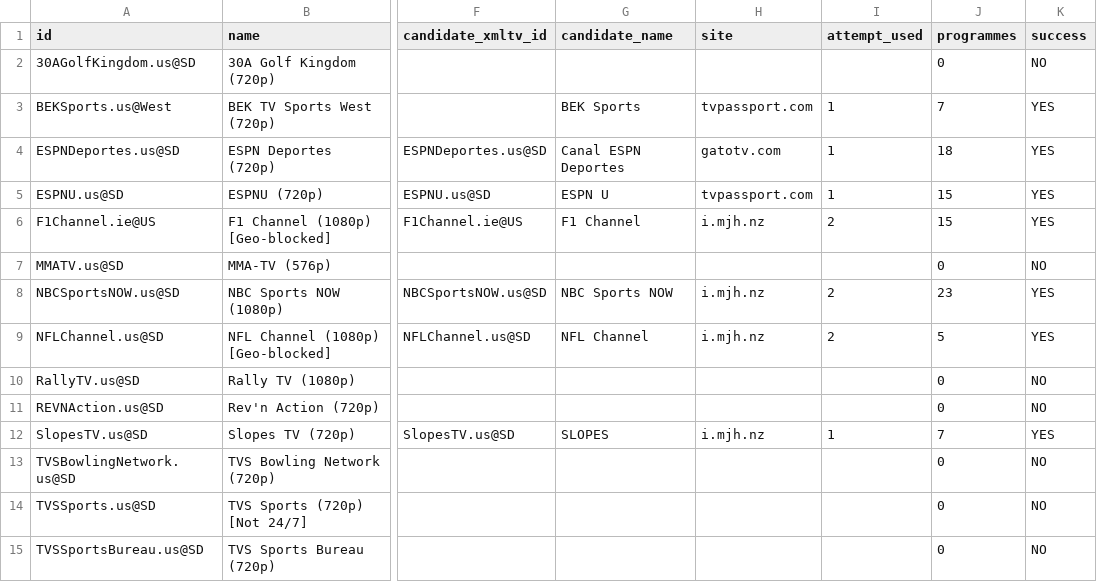
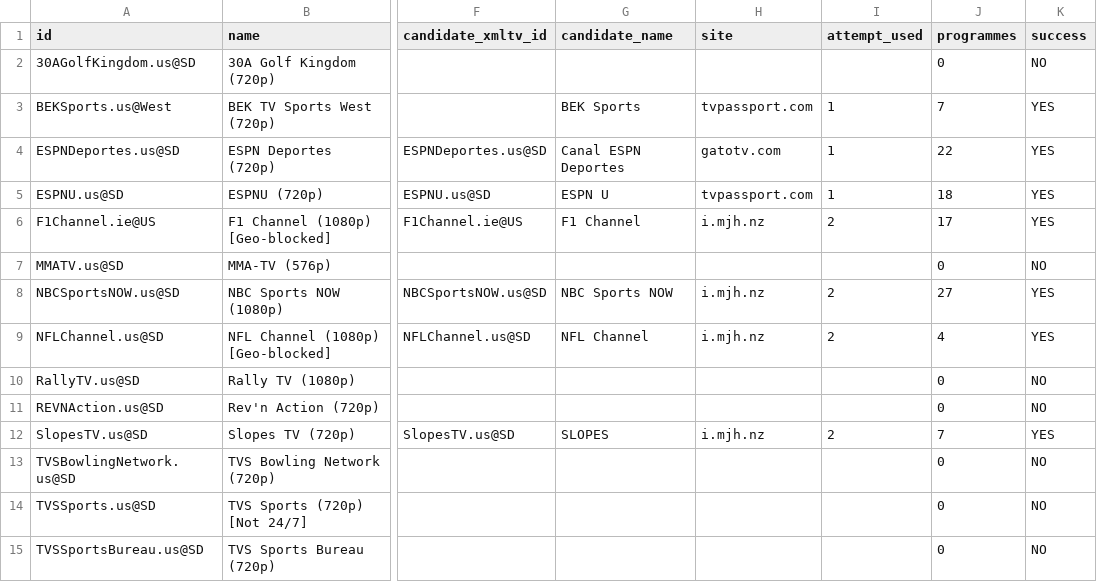
Before and after one commit to andrewsutherland226-netizen/iptv-us-epg, a CSV file: public/v7/targeted_status.csv, drawn as a sheet; only a part is shown, gaps mark what is left out; the diff covers the shown part only; the diff names each change by its address in the sheet, - before the commit and + after, or states it on an @@ line.

```diff
--- a/public/v7/targeted_status.csv
+++ b/public/v7/targeted_status.csv
-J4 (programmes): 18
+J4 (programmes): 22
-J5 (programmes): 15
+J5 (programmes): 18
-J6 (programmes): 15
+J6 (programmes): 17
-J8 (programmes): 23
+J8 (programmes): 27
-J9 (programmes): 5
+J9 (programmes): 4
-I12 (attempt_used): 1
+I12 (attempt_used): 2
```
Also changed, not shown: 30 edited cells elsewhere in this file, public/v10_rescue_report.csv, public/v7/attempt_status.csv, 5 other files.
